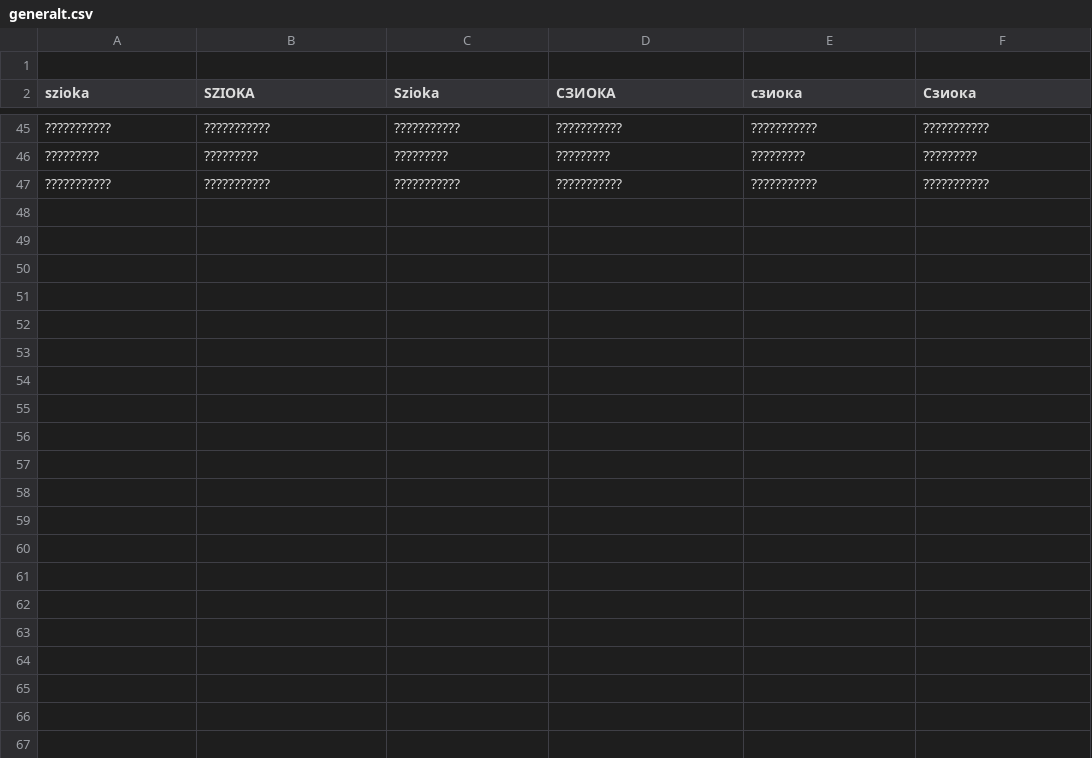
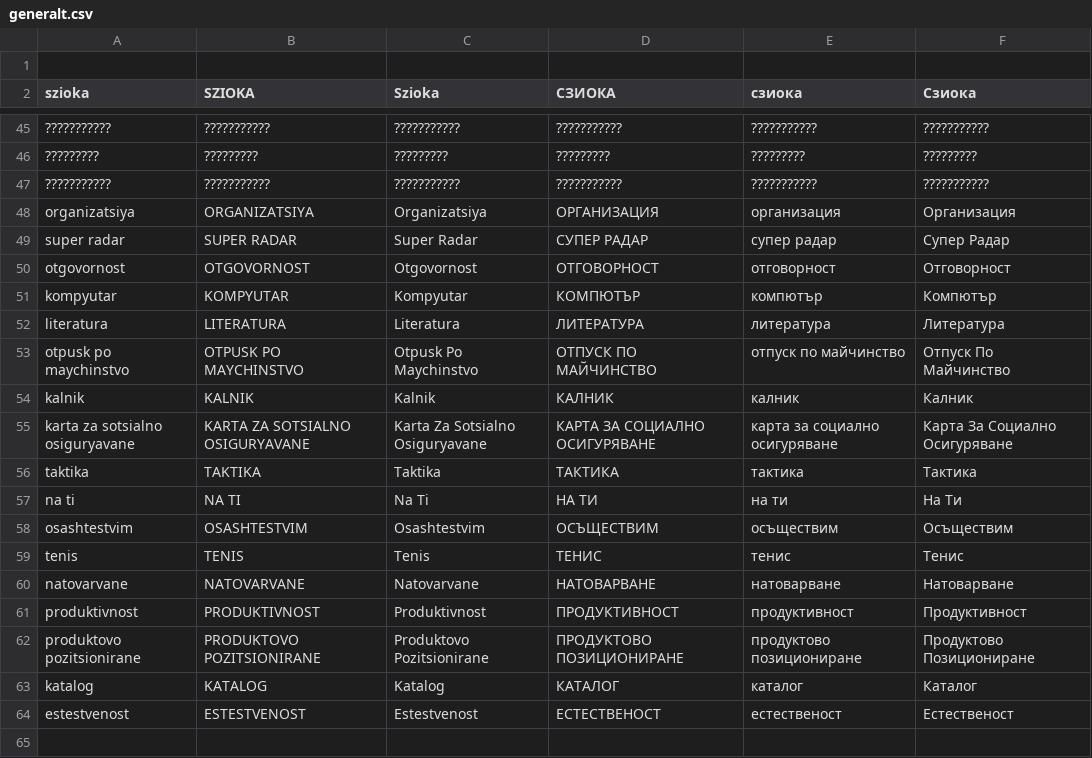
Before and after one commit to szemy1/learn, a CSV file: generalt.csv, drawn as a sheet; only a part is shown, gaps mark what is left out; the diff covers the shown part only; the diff names each change by its address in the sheet, - before the commit and + after, or states it on an @@ line.

```diff
--- a/generalt.csv
+++ b/generalt.csv
+row 48: organizatsiya | ORGANIZATSIYA | Organizatsiya | ОРГАНИЗАЦИЯ | организация | Организация
+row 49: super radar | SUPER RADAR | Super Radar | СУПЕР РАДАР | супер радар | Супер Радар
+row 50: otgovornost | OTGOVORNOST | Otgovornost | ОТГОВОРНОСТ | отговорност | Отговорност
+row 51: kompyutar | KOMPYUTAR | Kompyutar | КОМПЮТЪР | компютър | Компютър
+row 52: literatura | LITERATURA | Literatura | ЛИТЕРАТУРА | литература | Литература
+row 53: otpusk po maychinstvo | OTPUSK PO MAYCHINSTVO | Otpusk Po Maychinstvo | ОТПУСК ПО МАЙЧИНСТВО | отпуск по майчинство | Отпуск По Майчинство
+row 54: kalnik | KALNIK | Kalnik | КАЛНИК | калник | Калник
+row 55: karta za sotsialno osiguryavane | KARTA ZA SOTSIALNO OSIGURYAVANE | Karta Za Sotsialno Osiguryavane | КАРТА ЗА СОЦИАЛНО ОСИГУРЯВАНЕ | карта за социално осигуряване | Карта За Социално Осигуряване
+row 56: taktika | TAKTIKA | Taktika | ТАКТИКА | тактика | Тактика
+row 57: na ti | NA TI | Na Ti | НА ТИ | на ти | На Ти
+row 58: osashtestvim | OSASHTESTVIM | Osashtestvim | ОСЪЩЕСТВИМ | осъществим | Осъществим
+row 59: tenis | TENIS | Tenis | ТЕНИС | тенис | Тенис
+row 60: natovarvane | NATOVARVANE | Natovarvane | НАТОВАРВАНЕ | натоварване | Натоварване
+row 61: produktivnost | PRODUKTIVNOST | Produktivnost | ПРОДУКТИВНОСТ | продуктивност | Продуктивност
+row 62: produktovo pozitsionirane | PRODUKTOVO POZITSIONIRANE | Produktovo Pozitsionirane | ПРОДУКТОВО ПОЗИЦИОНИРАНЕ | продуктово позициониране | Продуктово Позициониране
+row 63: katalog | KATALOG | Katalog | КАТАЛОГ | каталог | Каталог
+row 64: estestvenost | ESTESTVENOST | Estestvenost | ЕСТЕСТВЕНОСТ | естественост | Естественост
+row 65: (empty)
```
Also changed, not shown: 23 added rows elsewhere in this file, 1 other file.
